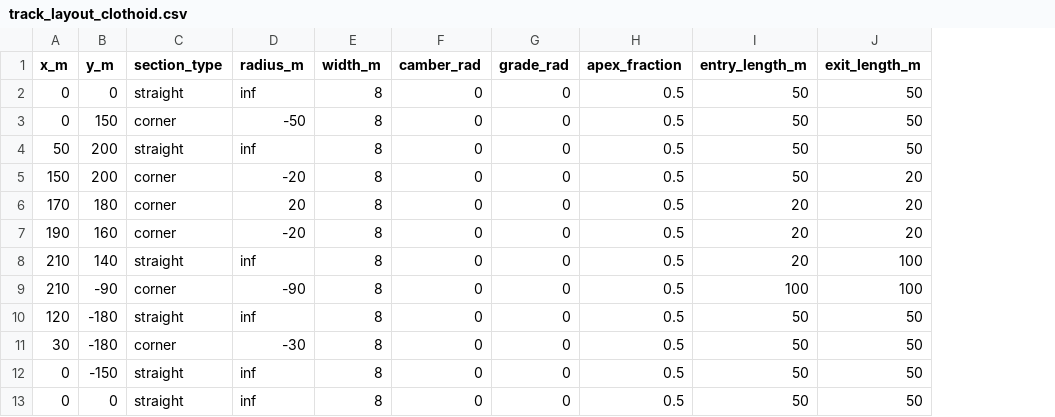
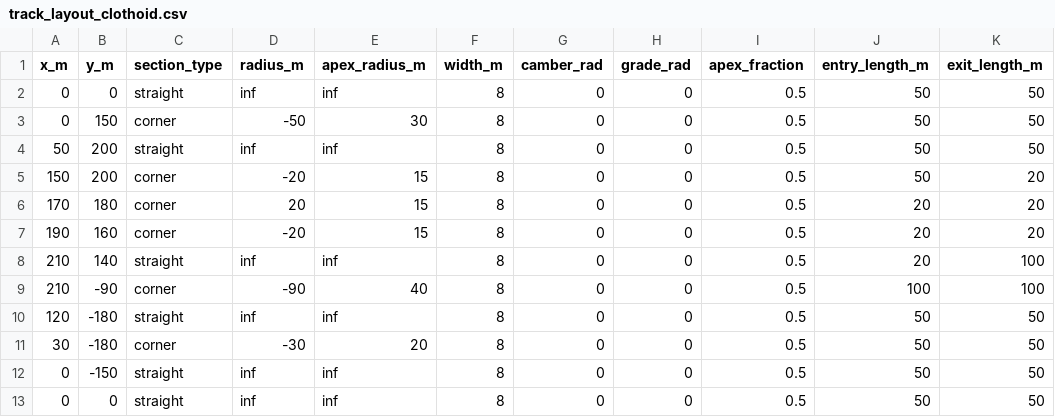
Before and after one commit to rob-graham/lap-time-optimisation, a CSV file: data/track_layout_clothoid.csv, drawn as a sheet; the diff names each change by its address in the sheet, - before the commit and + after, or states it on an @@ line.

Commit message:
Implement piecewise linear curvature integration with apex radius

```diff
--- a/data/track_layout_clothoid.csv
+++ b/data/track_layout_clothoid.csv
+column E (apex_radius_m), rows 2-13: inf | 30 | inf | 15 | 15 | 15 | inf | 40 | inf | 20 | inf | inf
```
Also changed, not shown: 4 other files.
